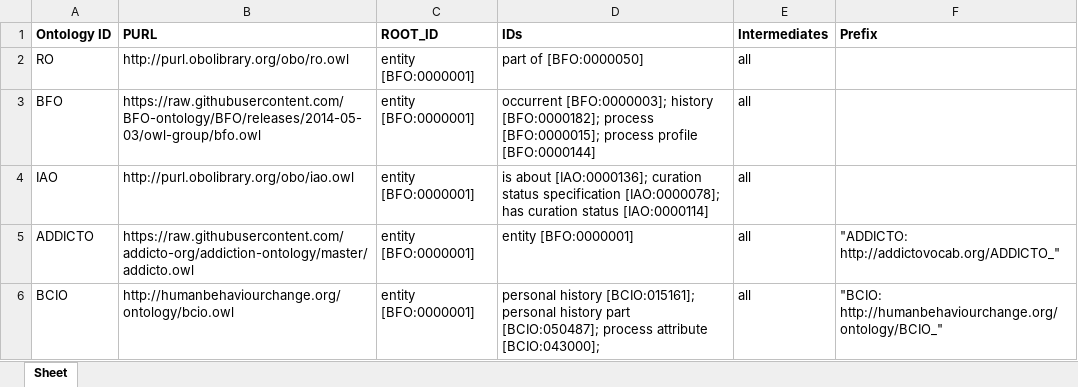
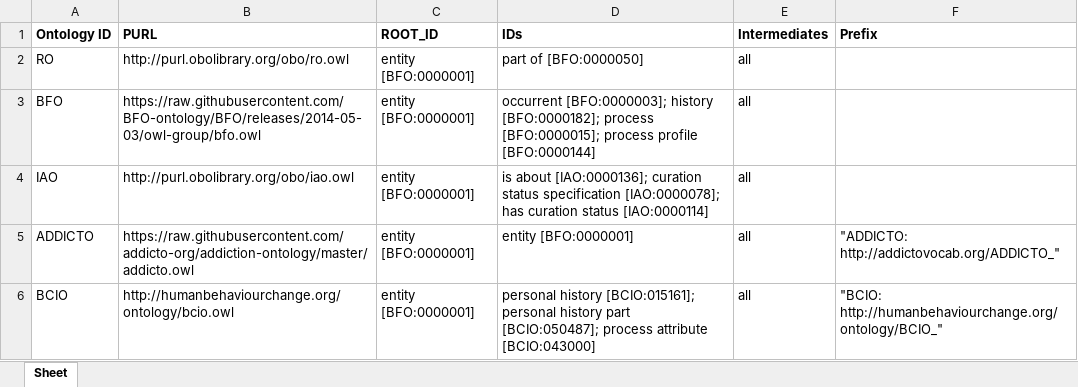
Before and after one commit to robertjwest/Potentially-Traumatic-Experiences-Ontology, an Excel workbook: External_Imports.xlsx, sheet Sheet, drawn as a sheet; values as stored, in another font and other column widths than the file's, no borders; the diff names each change by its address in the sheet, - before the commit and + after, or states it on an @@ line.

Commit message:
Externals

```diff
--- a/External_Imports.xlsx (sheet Sheet)
+++ b/External_Imports.xlsx (sheet Sheet)
-D6 (IDs): …process attribute [BCIO:043000];
+D6 (IDs): …process attribute [BCIO:043000]
```
